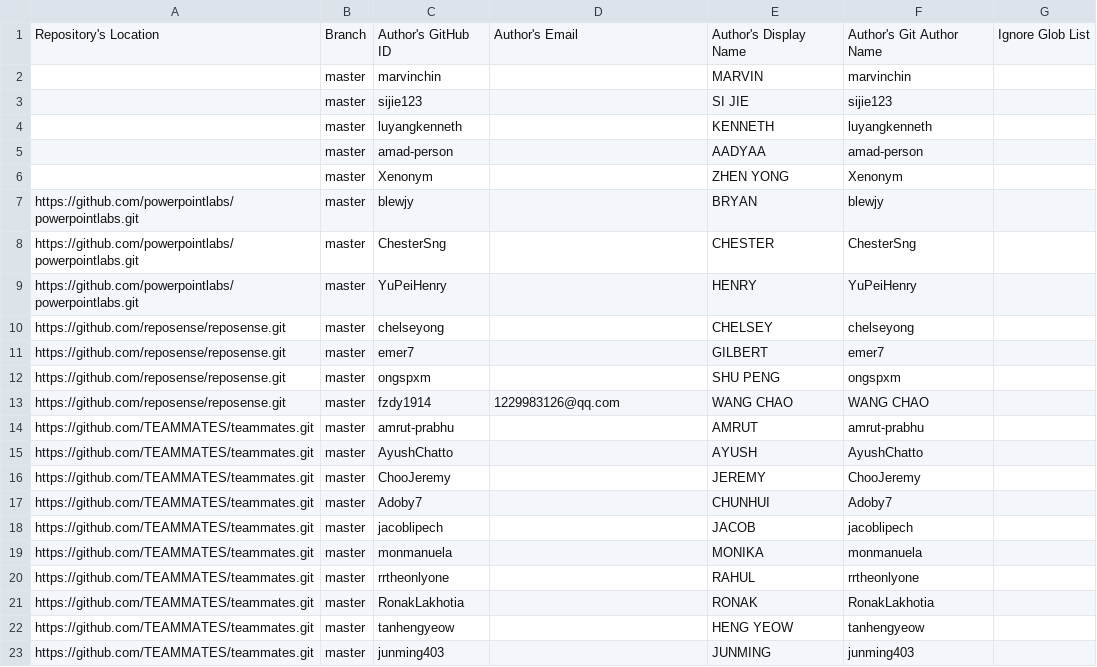
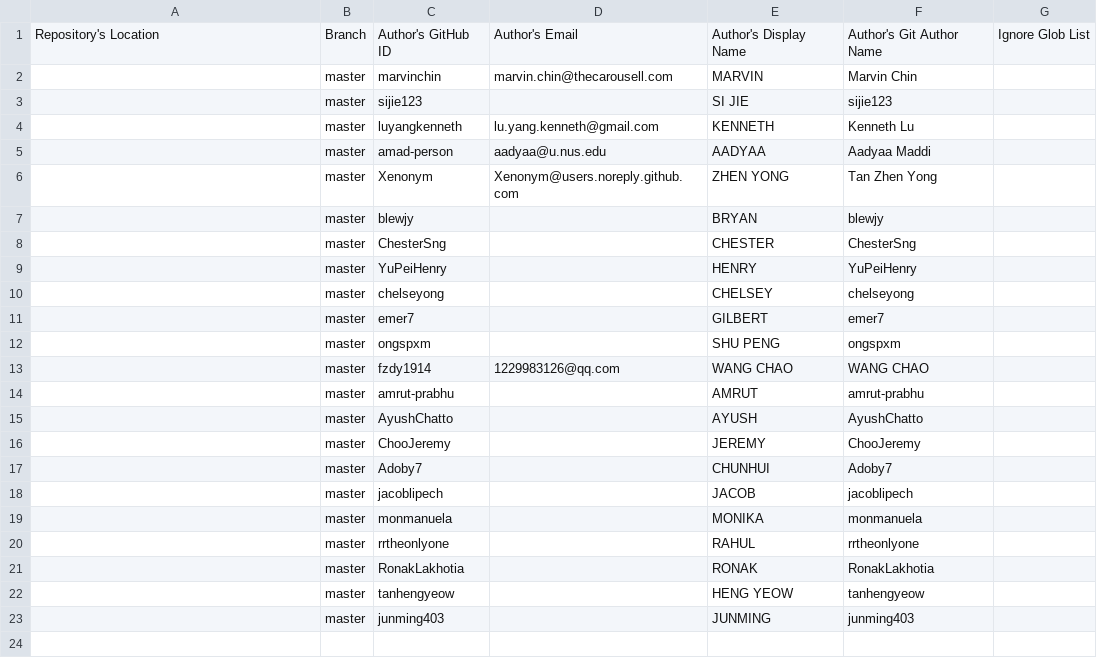
Before and after one commit to reposense/publish-RepoSense, a CSV file: configs/author-config.csv, drawn as a sheet; the diff names each change by its address in the sheet, - before the commit and + after, or states it on an @@ line.

Commit message:
Remove repo info from all authors

```diff
--- a/configs/author-config.csv
+++ b/configs/author-config.csv
-D2: (empty)
+D2: marvin.chin@thecarousell.com
-F2: marvinchin
+F2: Marvin Chin
-D4: (empty)
+D4: lu.yang.kenneth@gmail.com
-F4: luyangkenneth
+F4: Kenneth Lu
-D5: (empty)
+D5: aadyaa@u.nus.edu
-F5: amad-person
+F5: Aadyaa Maddi
-D6: (empty)
+D6: Xenonym@users.noreply.github.com
-F6: Xenonym
+F6: Tan Zhen Yong
-A7:A9: https://github.com/powerpointlabs/powerpointlabs.git
+A7:A9: (empty)
-A10:A13: https://github.com/reposense/reposense.git
+A10:A13: (empty)
-A14:A23: https://github.com/TEAMMATES/teammates.git
+A14:A23: (empty)
```
Also changed, not shown: configs/repo-config.csv.
